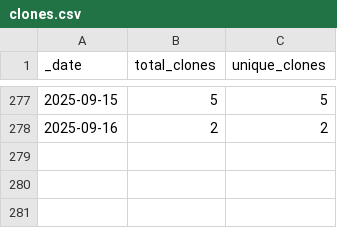
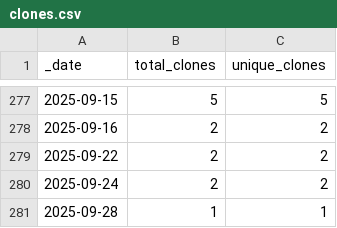
Before and after one commit to roberts-farm-of-ideas/9, a CSV file: traffic/clones.csv, drawn as a sheet; only a part is shown, gaps mark what is left out; the diff names each change by its address in the sheet, - before the commit and + after, or states it on an @@ line.

```diff
--- a/traffic/clones.csv
+++ b/traffic/clones.csv
+row 279: 2025-09-22 | 2 | 2
+row 280: 2025-09-24 | 2 | 2
+row 281: 2025-09-28 | 1 | 1
```
Also changed, not shown: 1 other file.
